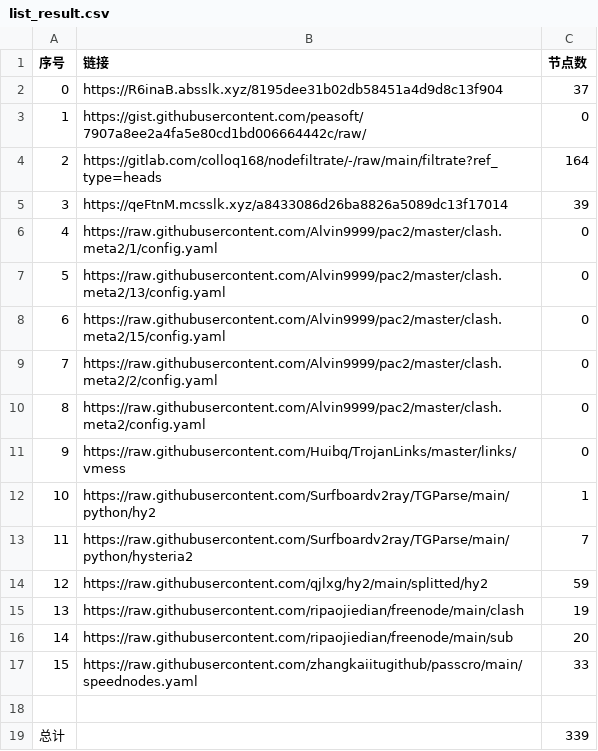
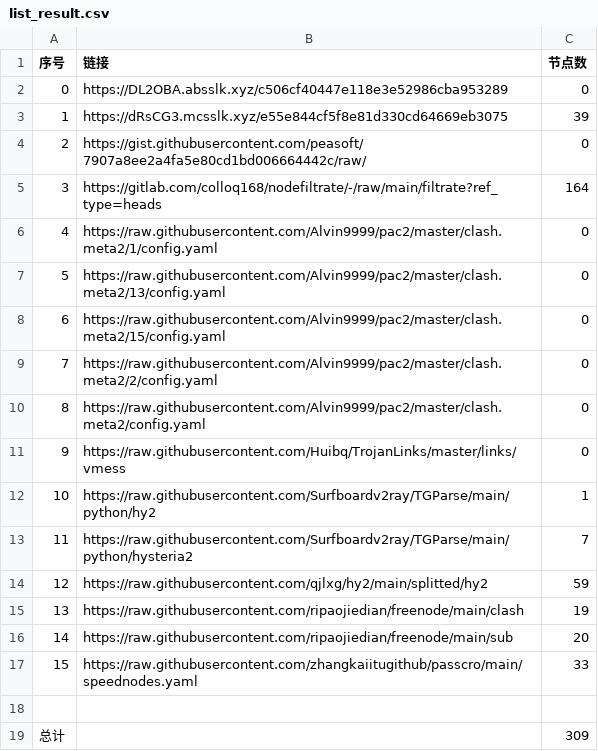
Before and after one commit to sileopro/NoMoreWalls, a CSV file: list_result.csv, drawn as a sheet; removed rows and columns are numbered as before the commit, all else as after; the diff names each change by its address in the sheet, - before the commit and + after, or states it on an @@ line.

```diff
--- a/list_result.csv
+++ b/list_result.csv
-row 2: 0 | https://R6inaB.absslk.xyz/8195dee31b02db58451a4d9d8c13f904 | 37
+row 2: 0 | https://DL2OBA.absslk.xyz/c506cf40447e118e3e52986cba953289 | 0
+row 3: 1 | https://dRsCG3.mcsslk.xyz/e55e844cf5f8e81d330cd64669eb3075 | 39
@@ column A (序号) renumbered between rows 4 and 5 @@
-row 5: 3 | https://qeFtnM.mcsslk.xyz/a8433086d26ba8826a5089dc13f17014 | 39
-C19 (节点数): 339
+C19 (节点数): 309
```
Also changed, not shown: 28 other files.
